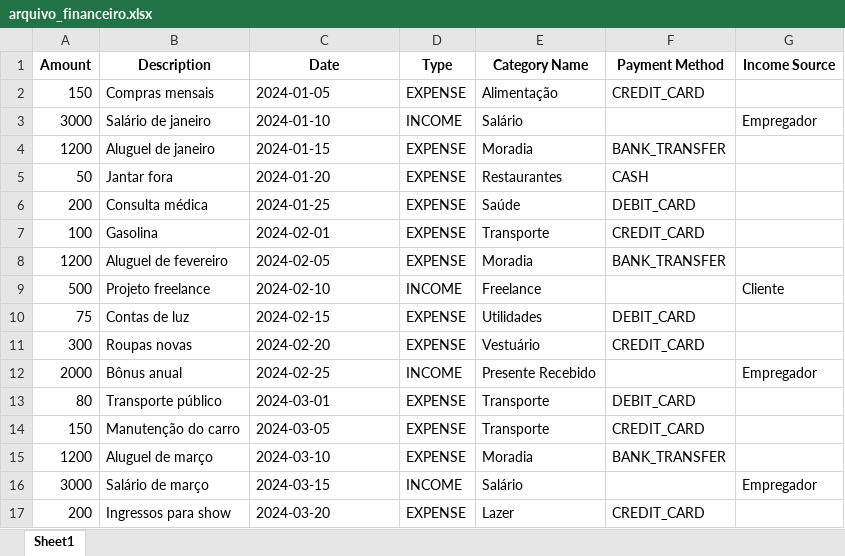
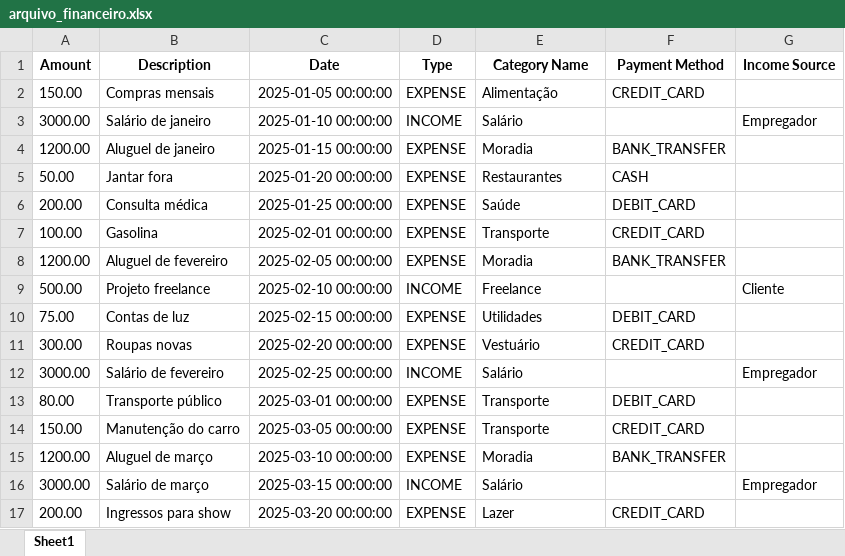
Before and after one commit to mauriciosodre/myfinance, an Excel workbook: arquivo_financeiro.xlsx, sheet Sheet1, drawn as a sheet; only a part is shown; values as stored, in another font and other column widths than the file's, no borders; removed rows and columns are numbered as before the commit, all else as after; the diff covers the shown part only; the diff names each change by its address in the sheet, - before the commit and + after, or states it on an @@ line.

```diff
--- a/arquivo_financeiro.xlsx (sheet Sheet1)
+++ b/arquivo_financeiro.xlsx (sheet Sheet1)
-A2 (Amount): 150
+A2 (Amount): 150.00
-C2 (Date): 2024-01-05
+C2 (Date): 2025-01-05 00:00:00
-A3 (Amount): 3000
+A3 (Amount): 3000.00
-C3 (Date): 2024-01-10
+C3 (Date): 2025-01-10 00:00:00
-A4 (Amount): 1200
+A4 (Amount): 1200.00
-C4 (Date): 2024-01-15
+C4 (Date): 2025-01-15 00:00:00
-A5 (Amount): 50
+A5 (Amount): 50.00
-C5 (Date): 2024-01-20
+C5 (Date): 2025-01-20 00:00:00
-A6 (Amount): 200
+A6 (Amount): 200.00
-C6 (Date): 2024-01-25
+C6 (Date): 2025-01-25 00:00:00
-A7 (Amount): 100
+A7 (Amount): 100.00
-C7 (Date): 2024-02-01
+C7 (Date): 2025-02-01 00:00:00
-A8 (Amount): 1200
+A8 (Amount): 1200.00
-C8 (Date): 2024-02-05
+C8 (Date): 2025-02-05 00:00:00
-A9 (Amount): 500
+A9 (Amount): 500.00
-C9 (Date): 2024-02-10
+C9 (Date): 2025-02-10 00:00:00
-A10 (Amount): 75
+A10 (Amount): 75.00
-C10 (Date): 2024-02-15
+C10 (Date): 2025-02-15 00:00:00
-A11 (Amount): 300
+A11 (Amount): 300.00
-C11 (Date): 2024-02-20
+C11 (Date): 2025-02-20 00:00:00
-row 12: 2000 | Bônus anual | 2024-02-25 | INCOME | Presente Recebido |  | Empregador
+row 12: 3000.00 | Salário de fevereiro | 2025-02-25 00:00:00 | INCOME | Salário |  | Empregador
-A13 (Amount): 80
+A13 (Amount): 80.00
-C13 (Date): 2024-03-01
+C13 (Date): 2025-03-01 00:00:00
-A14 (Amount): 150
+A14 (Amount): 150.00
-C14 (Date): 2024-03-05
+C14 (Date): 2025-03-05 00:00:00
-A15 (Amount): 1200
+A15 (Amount): 1200.00
-C15 (Date): 2024-03-10
+C15 (Date): 2025-03-10 00:00:00
-A16 (Amount): 3000
+A16 (Amount): 3000.00
-C16 (Date): 2024-03-15
+C16 (Date): 2025-03-15 00:00:00
-A17 (Amount): 200
+A17 (Amount): 200.00
-C17 (Date): 2024-03-20
+C17 (Date): 2025-03-20 00:00:00
```
Also changed, not shown: 26 removed rows and 17 edited cells elsewhere in this sheet, 1 other file.
